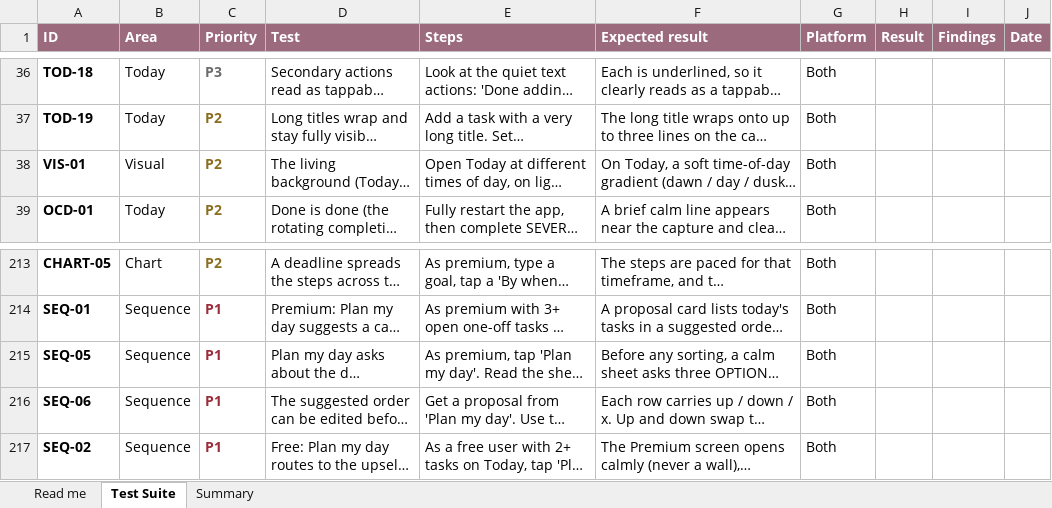
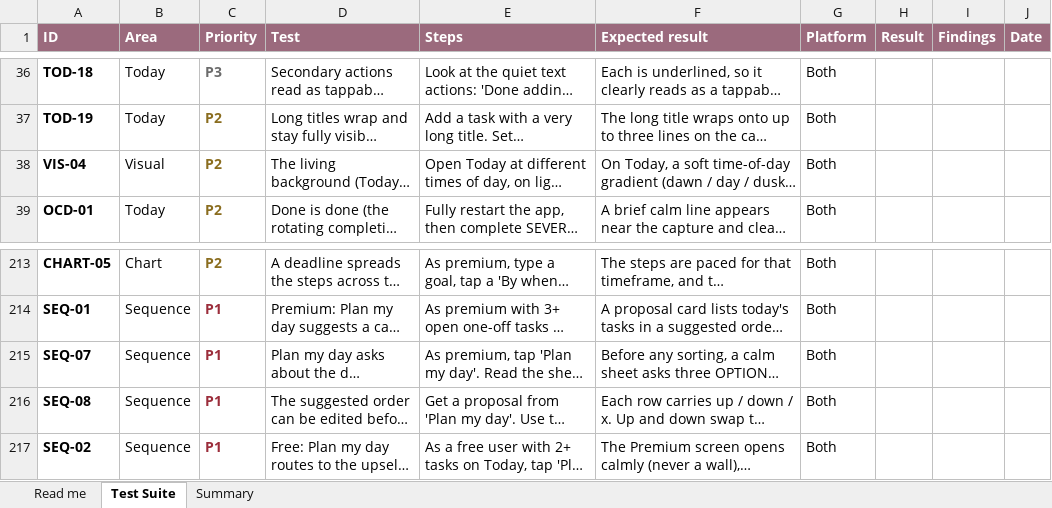
Before and after one commit to melroyds/doubledone, an Excel workbook: docs/qa/DoubleDone-E2E-Test-Suite.xlsx, sheet Test Suite, drawn as a sheet; only a part is shown, gaps mark what is left out; long unchanged cells end in …; values as stored, in another font and other column widths than the file's, no borders; conditional formats not drawn; the diff names each change by its address in the sheet, - before the commit and + after, or states it on an @@ line.

```diff
--- a/docs/qa/DoubleDone-E2E-Test-Suite.xlsx (sheet Test Suite)
+++ b/docs/qa/DoubleDone-E2E-Test-Suite.xlsx (sheet Test Suite)
-A38 (ID): VIS-01
+A38 (ID): VIS-04
-A215 (ID): SEQ-05
+A215 (ID): SEQ-07
-A216 (ID): SEQ-06
+A216 (ID): SEQ-08
```
Also changed, not shown: 2 other files.
